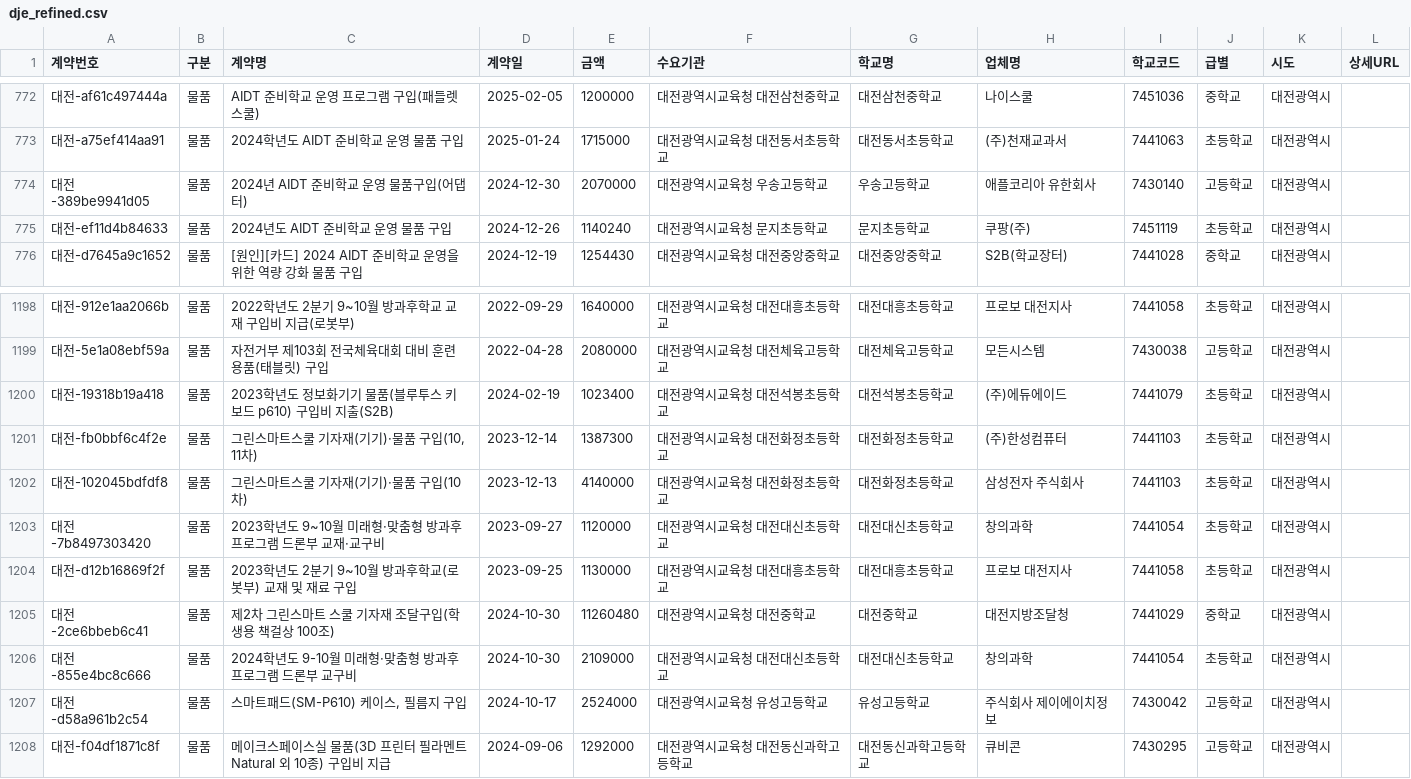
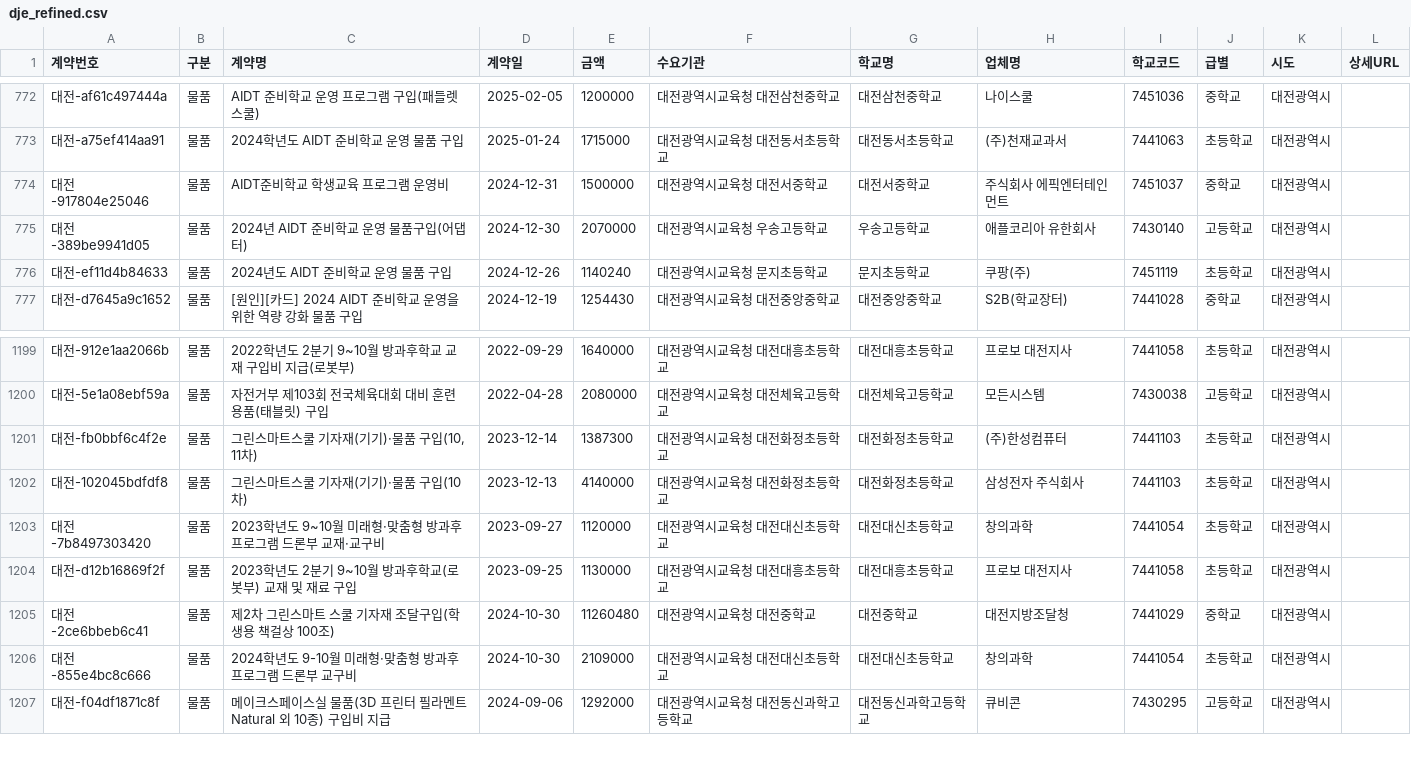
Before and after one commit to theflight001/school-edtech, a CSV file: dje_refined.csv, drawn as a sheet; only a part is shown, gaps mark what is left out; removed rows and columns are numbered as before the commit, all else as after; the diff names each change by its address in the sheet, - before the commit and + after, or states it on an @@ line.

```diff
--- a/dje_refined.csv
+++ b/dje_refined.csv
+row 774: 대전-917804e25046 | 물품 | AIDT준비학교 학생교육 프로그램 운영비 | 2024-12-31 | 1500000 | 대전광역시교육청 대전서중학교 | 대전서중학교 | 주식회사 에픽엔터테인먼트 | 7451037 | 중학교 | 대전광역시
-row 1200: 대전-19318b19a418 | 물품 | 2023학년도 정보화기기 물품(블루투스 키보드 p610) 구입비 지출(S2B) | 2024-02-19 | 1023400 | 대전광역시교육청 대전석봉초등학교 | 대전석봉초등학교 | (주)에듀에이드 | 7441079 | 초등학교 | 대전광역시
-row 1207: 대전-d58a961b2c54 | 물품 | 스마트패드(SM-P610) 케이스, 필름지 구입 | 2024-10-17 | 2524000 | 대전광역시교육청 유성고등학교 | 유성고등학교 | 주식회사 제이에이치정보 | 7430042 | 고등학교 | 대전광역시
```
Also changed, not shown: gen_refined.csv, gwe_refined.csv, 34 other files.
